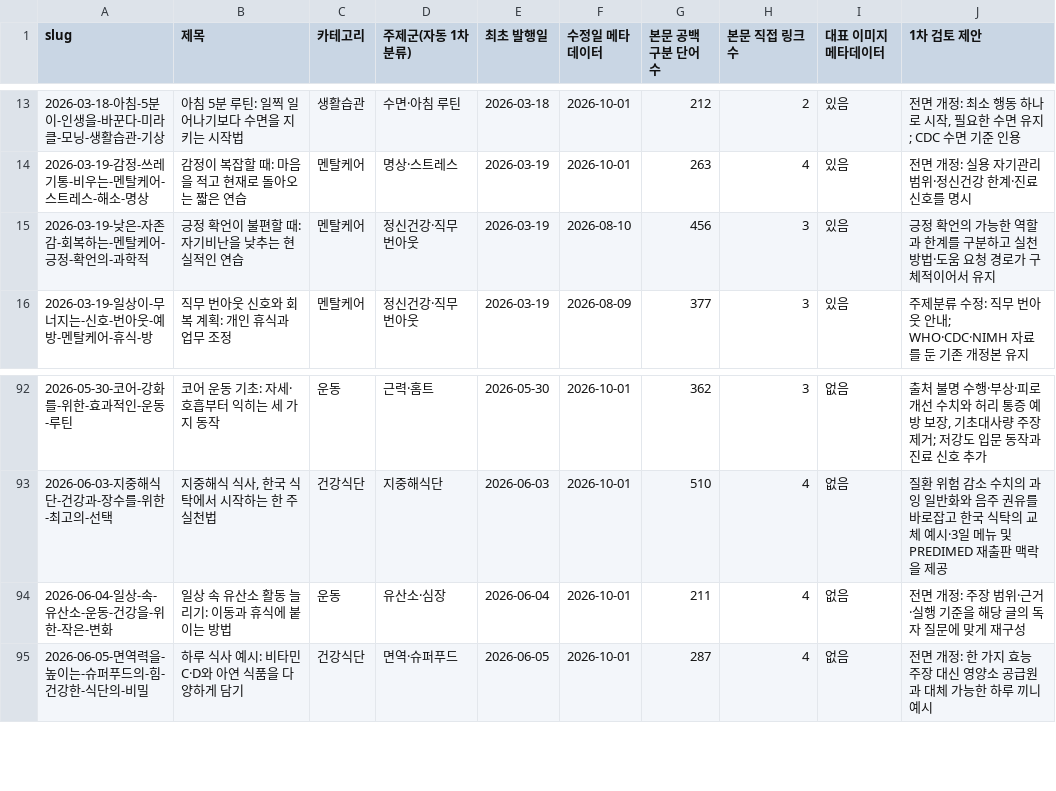
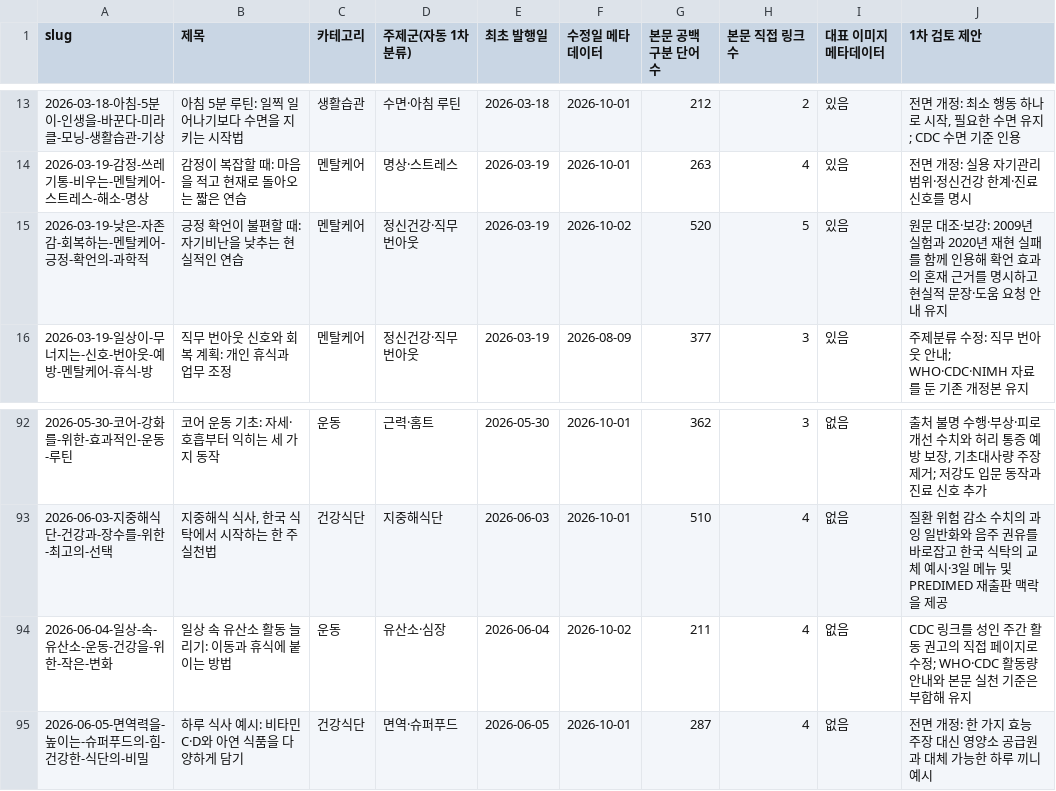
Before and after one commit to yoonezra-star/wellbeinghealth, a CSV file: reports/adsense-editorial-inventory-2026-09-30.csv, drawn as a sheet; only a part is shown, gaps mark what is left out.

```diff
--- a/reports/adsense-editorial-inventory-2026-09-30.csv
+++ b/reports/adsense-editorial-inventory-2026-09-30.csv
@@ -14,3 +14,3 @@
 "2026-03-19-감정-쓰레기통-비우는-멘탈케어-스트레스-해소-명상","감정이 복잡할 때: 마음을 적고 현재로 돌아오는 짧은 연습","멘탈케어","명상·스트레스","2026-03-19","2026-10-01","263","4","있음","전면 개정: 실용 자기관리 범위·정신건강 한계·진료 신호를 명시"
-"2026-03-19-낮은-자존감-회복하는-멘탈케어-긍정-확언의-과학적","긍정 확언이 불편할 때: 자기비난을 낮추는 현실적인 연습","멘탈케어","정신건강·직무번아웃","2026-03-19","2026-08-10","456","3","있음","긍정 확언의 가능한 역할과 한계를 구분하고 실천 방법·도움 요청 경로가 구체적이어서 유지"
+"2026-03-19-낮은-자존감-회복하는-멘탈케어-긍정-확언의-과학적","긍정 확언이 불편할 때: 자기비난을 낮추는 현실적인 연습","멘탈케어","정신건강·직무번아웃","2026-03-19","2026-10-02","520","5","있음","원문 대조·보강: 2009년 실험과 2020년 재현 실패를 함께 인용해 확언 효과의 혼재 근거를 명시하고 현실적 문장·도움 요청 안내 유지"
 "2026-03-19-일상이-무너지는-신호-번아웃-예방-멘탈케어-휴식-방","직무 번아웃 신호와 회복 계획: 개인 휴식과 업무 조정","멘탈케어","정신건강·직무번아웃","2026-03-19","2026-08-09","377","3","있음","주제분류 수정: 직무 번아웃 안내; WHO·CDC·NIMH 자료를 둔 기존 개정본 유지"
@@ -93,3 +93,3 @@
 "2026-06-03-지중해식단-건강과-장수를-위한-최고의-선택","지중해식 식사, 한국 식탁에서 시작하는 한 주 실천법","건강식단","지중해식단","2026-06-03","2026-10-01","510","4","없음","질환 위험 감소 수치의 과잉 일반화와 음주 권유를 바로잡고 한국 식탁의 교체 예시·3일 메뉴 및 PREDIMED 재출판 맥락을 제공"
-"2026-06-04-일상-속-유산소-운동-건강을-위한-작은-변화","일상 속 유산소 활동 늘리기: 이동과 휴식에 붙이는 방법","운동","유산소·심장","2026-06-04","2026-10-01","211","4","없음","전면 개정: 주장 범위·근거·실행 기준을 해당 글의 독자 질문에 맞게 재구성"
+"2026-06-04-일상-속-유산소-운동-건강을-위한-작은-변화","일상 속 유산소 활동 늘리기: 이동과 휴식에 붙이는 방법","운동","유산소·심장","2026-06-04","2026-10-02","211","4","없음","CDC 링크를 성인 주간 활동 권고의 직접 페이지로 수정; WHO·CDC 활동량 안내와 본문 실천 기준은 부합해 유지"
 "2026-06-05-면역력을-높이는-슈퍼푸드의-힘-건강한-식단의-비밀","하루 식사 예시: 비타민 C·D와 아연 식품을 다양하게 담기","건강식단","면역·슈퍼푸드","2026-06-05","2026-10-01","287","4","없음","전면 개정: 한 가지 효능 주장 대신 영양소 공급원과 대체 가능한 하루 끼니 예시"
```
Also changed, not shown: 5 other files.
